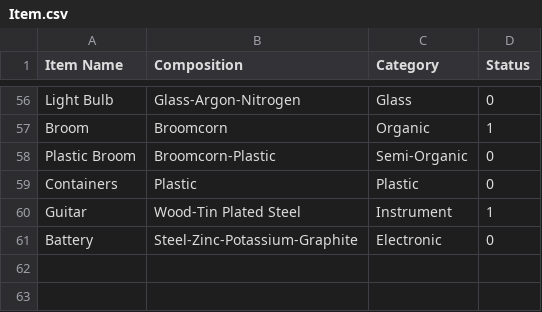
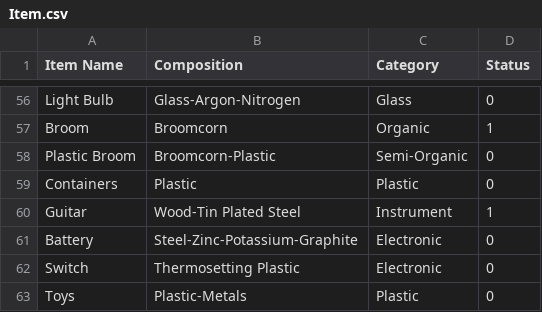
Before and after one commit to itssoumyadeepdas/Go_Green, a CSV file: Item.csv, drawn as a sheet; only a part is shown, gaps mark what is left out; the diff names each change by its address in the sheet, - before the commit and + after, or states it on an @@ line.

Commit message:
Update Item.csv

```diff
--- a/Item.csv
+++ b/Item.csv
+row 62: Switch | Thermosetting Plastic | Electronic | 0
+row 63: Toys | Plastic-Metals | Plastic | 0
```
